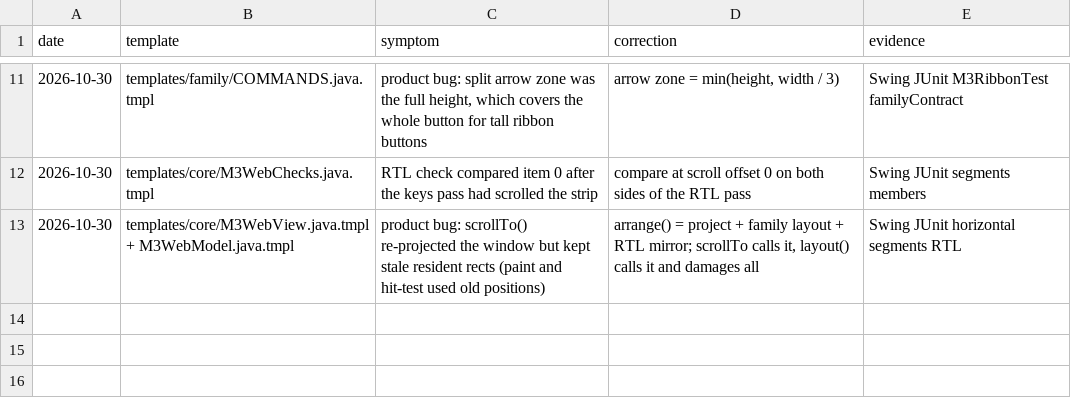
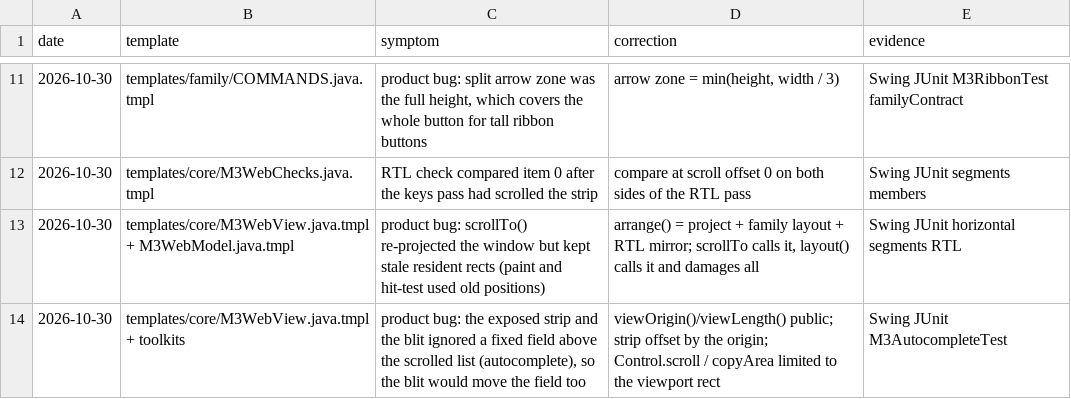
Before and after one commit to hsoliwal/nebula, a TSV file: widgets/m3web/tools/gen/RECIPE_MEMORY.tsv, drawn as a sheet; only a part is shown, gaps mark what is left out.

Commit message:
m3web: web widgets INPUT family
Generated by M3WebGen from templates/family/INPUT.java.tmpl (pattern M3P-INPUT-1, aspects R+G+D+P):
char lane with caret, masked entry, OTP cells (digits, auto-advance, backspace back), tags (commit,
backspace removes the last, click removes), autocomplete with a case-insensitive filter whose matches
are the scroll positions of a resident drop-down window on the OVERLAY plane.
Core: filter atom in M3WebView (setFilter / logicalCount / itemAt); viewOrigin()/viewLength() so a
blit moves only the scrolled viewport (field stays put) on both toolkits (RECIPE_MEMORY.tsv).
Members: Swing search, otp-input, tag-input, autocomplete; Nebula otp-input, tag-input, autocomplete
(SWT Text with SWT.SEARCH covers search).
Gates: Swing COMPILED main=244 test=104 (-Werror), full test-dir scan 202 found / 202 passed / 0 failed;
Nebula NEBULA_COMPILED main=103 test=34 snippets=26, JUnit 4 52/52. Fixed point: rerun written=0.

```diff
--- a/widgets/m3web/tools/gen/RECIPE_MEMORY.tsv
+++ b/widgets/m3web/tools/gen/RECIPE_MEMORY.tsv
@@ -13 +13,2 @@ date	template	symptom	correction	evidence
 2026-10-30	templates/core/M3WebView.java.tmpl + M3WebModel.java.tmpl	product bug: scrollTo() re-projected the window but kept stale resident rects (paint and hit-test used old positions)	arrange() = project + family layout + RTL mirror; scrollTo calls it, layout() calls it and damages all	Swing JUnit horizontal segments RTL
+2026-10-30	templates/core/M3WebView.java.tmpl + toolkits	product bug: the exposed strip and the blit ignored a fixed field above the scrolled list (autocomplete), so the blit would move the field too	viewOrigin()/viewLength() public; strip offset by the origin; Control.scroll / copyArea limited to the viewport rect	Swing JUnit M3AutocompleteTest
```
Also changed, not shown: widgets/m3web/GENERATED.tsv, 28 other files.
